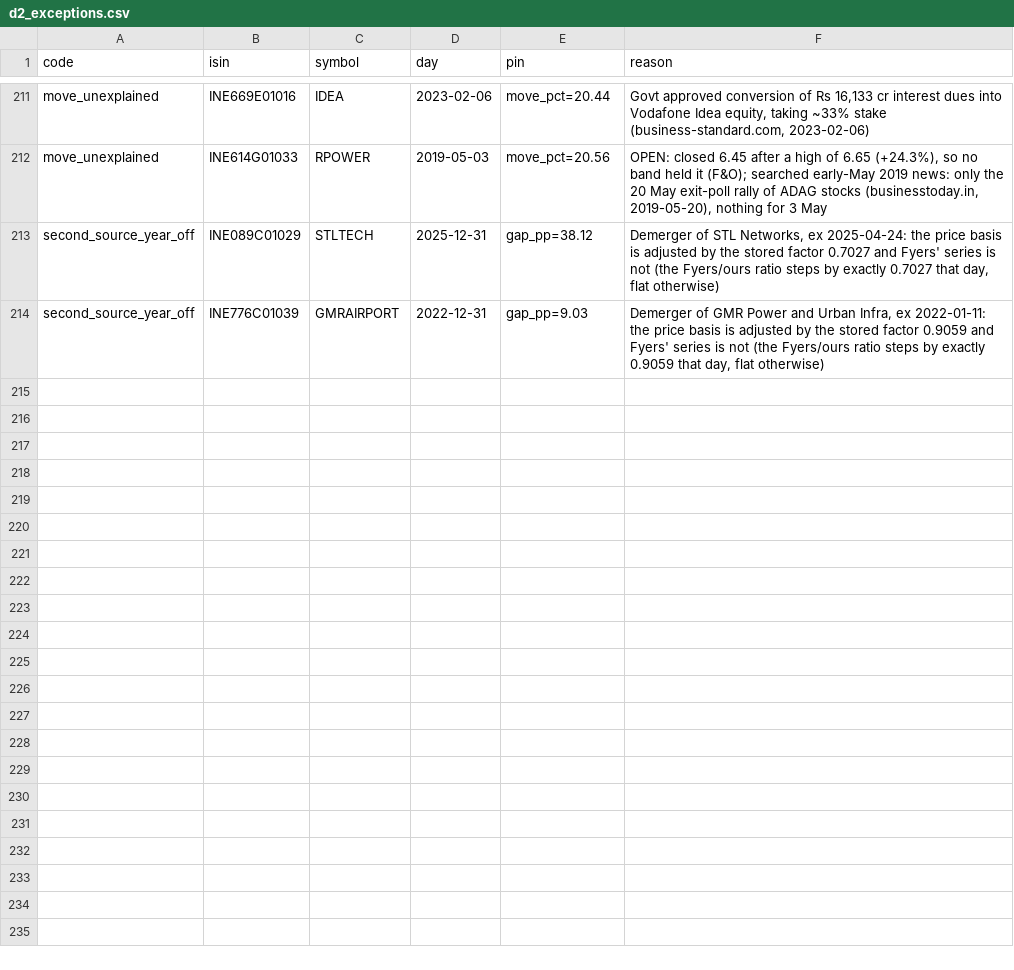
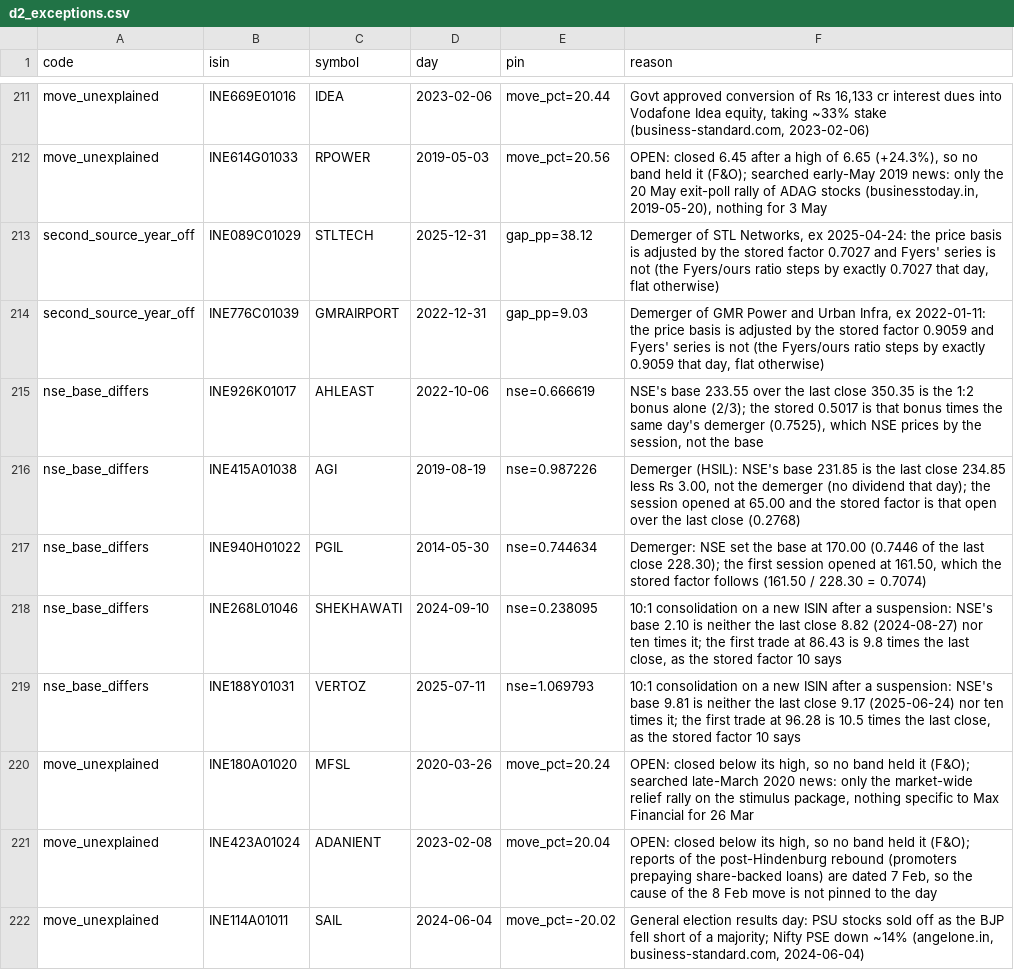
Before and after one commit to abhij1306/algotrading, a CSV file: backend/app/hat/data/verify/d2_exceptions.csv, drawn as a sheet; only a part is shown, gaps mark what is left out.

```diff
--- a/backend/app/hat/data/verify/d2_exceptions.csv
+++ b/backend/app/hat/data/verify/d2_exceptions.csv
@@ -214 +214,9 @@ second_source_year_off,INE089C01029,STLTECH,2025-12-31,gap_pp=38.12,"Demerger of
 second_source_year_off,INE776C01039,GMRAIRPORT,2022-12-31,gap_pp=9.03,"Demerger of GMR Power and Urban Infra, ex 2022-01-11: the price basis is adjusted by the stored factor 0.9059 and Fyers' series is not (the Fyers/ours ratio steps by exactly 0.9059 that day, flat otherwise)"
+nse_base_differs,INE926K01017,AHLEAST,2022-10-06,nse=0.666619,"NSE's base 233.55 over the last close 350.35 is the 1:2 bonus alone (2/3); the stored 0.5017 is that bonus times the same day's demerger (0.7525), which NSE prices by the session, not the base"
+nse_base_differs,INE415A01038,AGI,2019-08-19,nse=0.987226,"Demerger (HSIL): NSE's base 231.85 is the last close 234.85 less Rs 3.00, not the demerger (no dividend that day); the session opened at 65.00 and the stored factor is that open over the last close (0.2768)"
+nse_base_differs,INE940H01022,PGIL,2014-05-30,nse=0.744634,"Demerger: NSE set the base at 170.00 (0.7446 of the last close 228.30); the first session opened at 161.50, which the stored factor follows (161.50 / 228.30 = 0.7074)"
+nse_base_differs,INE268L01046,SHEKHAWATI,2024-09-10,nse=0.238095,"10:1 consolidation on a new ISIN after a suspension: NSE's base 2.10 is neither the last close 8.82 (2024-08-27) nor ten times it; the first trade at 86.43 is 9.8 times the last close, as the stored factor 10 says"
+nse_base_differs,INE188Y01031,VERTOZ,2025-07-11,nse=1.069793,"10:1 consolidation on a new ISIN after a suspension: NSE's base 9.81 is neither the last close 9.17 (2025-06-24) nor ten times it; the first trade at 96.28 is 10.5 times the last close, as the stored factor 10 says"
+move_unexplained,INE180A01020,MFSL,2020-03-26,move_pct=20.24,"OPEN: closed below its high, so no band held it (F&O); searched late-March 2020 news: only the market-wide relief rally on the stimulus package, nothing specific to Max Financial for 26 Mar"
+move_unexplained,INE423A01024,ADANIENT,2023-02-08,move_pct=20.04,"OPEN: closed below its high, so no band held it (F&O); reports of the post-Hindenburg rebound (promoters prepaying share-backed loans) are dated 7 Feb, so the cause of the 8 Feb move is not pinned to the day"
+move_unexplained,INE114A01011,SAIL,2024-06-04,move_pct=-20.02,"General election results day: PSU stocks sold off as the BJP fell short of a majority; Nifty PSE down ~14% (angelone.in, business-standard.com, 2024-06-04)"
```
Also changed, not shown: 3 other files.
